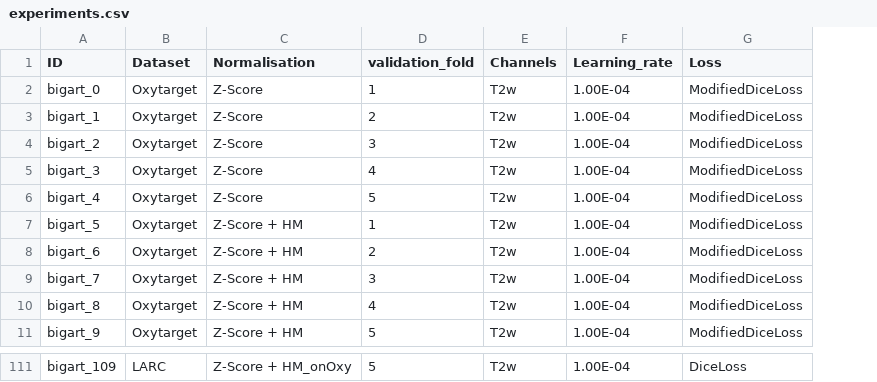
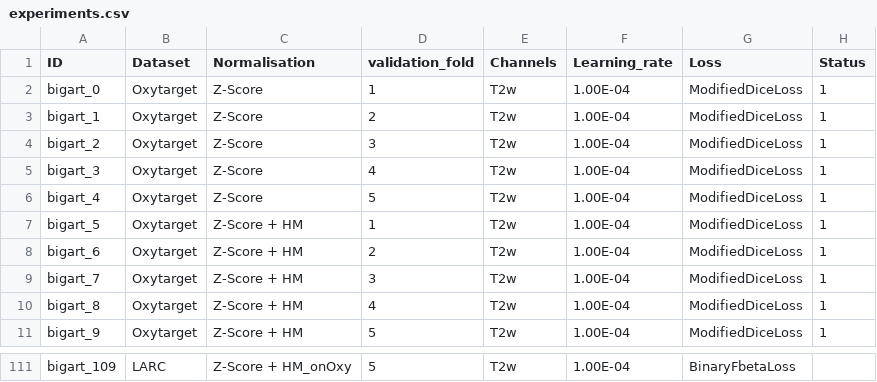
Before and after one commit to franzi-ska/cnn-template, a CSV file: experiments.csv, drawn as a sheet; only a part is shown, gaps mark what is left out; the diff covers the shown part only; the diff names each change by its address in the sheet, - before the commit and + after, or states it on an @@ line.

```diff
--- a/experiments.csv
+++ b/experiments.csv
+column H (Status), rows 2-11: all 1
-G111 (Loss): DiceLoss
+G111 (Loss): BinaryFbetaLoss
```
Also changed, not shown: 54 edited cells elsewhere in this file, 55 other files.
